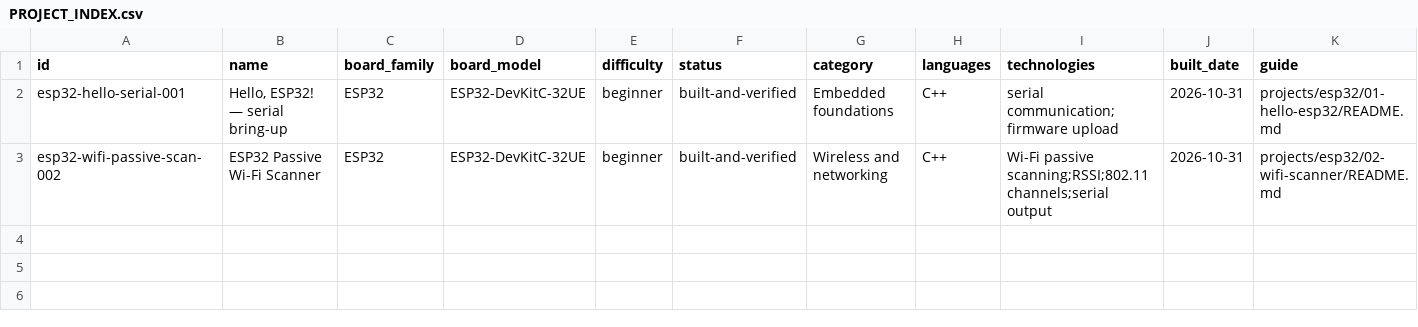
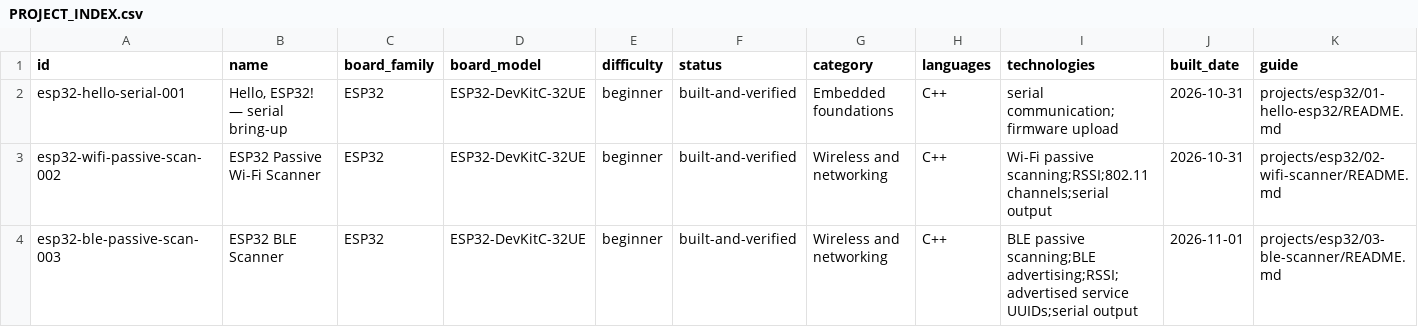
Before and after one commit to arun-codex/iot-embedded-project-library, a CSV file: catalog/PROJECT_INDEX.csv, drawn as a sheet.

Commit message:
Update catalogue with completed ESP32 BLE scanner

```diff
--- a/catalog/PROJECT_INDEX.csv
+++ b/catalog/PROJECT_INDEX.csv
@@ -3 +3,2 @@ esp32-hello-serial-001,"Hello, ESP32! — serial bring-up",ESP32,ESP32-DevKitC-3
 esp32-wifi-passive-scan-002,"ESP32 Passive Wi-Fi Scanner",ESP32,ESP32-DevKitC-32UE,beginner,built-and-verified,Wireless and networking,C++,"Wi-Fi passive scanning;RSSI;802.11 channels;serial output",2026-10-31,projects/esp32/02-wifi-scanner/README.md
+esp32-ble-passive-scan-003,"ESP32 BLE Scanner",ESP32,ESP32-DevKitC-32UE,beginner,built-and-verified,Wireless and networking,C++,"BLE passive scanning;BLE advertising;RSSI;advertised service UUIDs;serial output",2026-11-01,projects/esp32/03-ble-scanner/README.md
```
